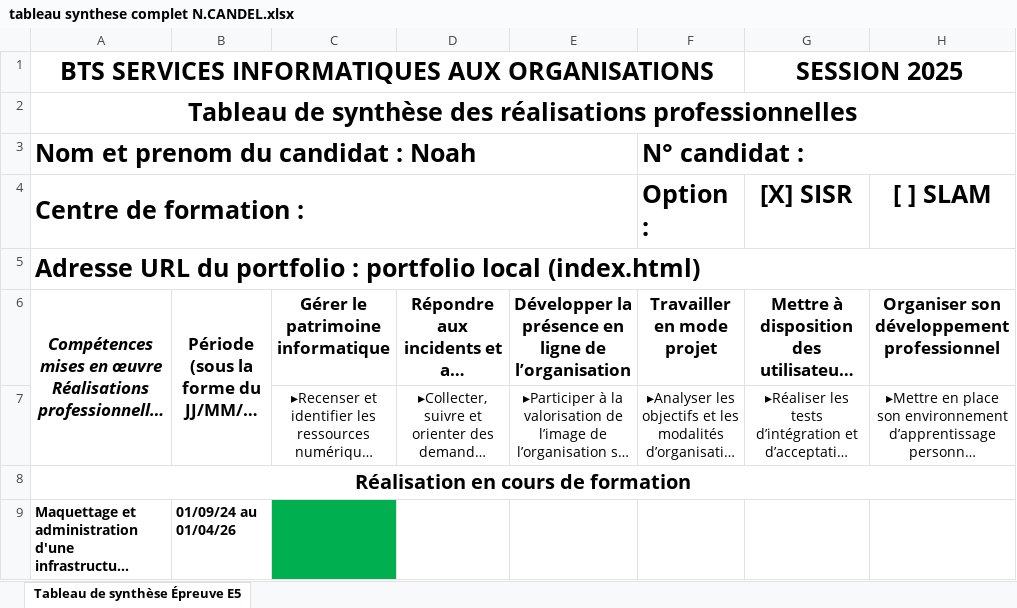
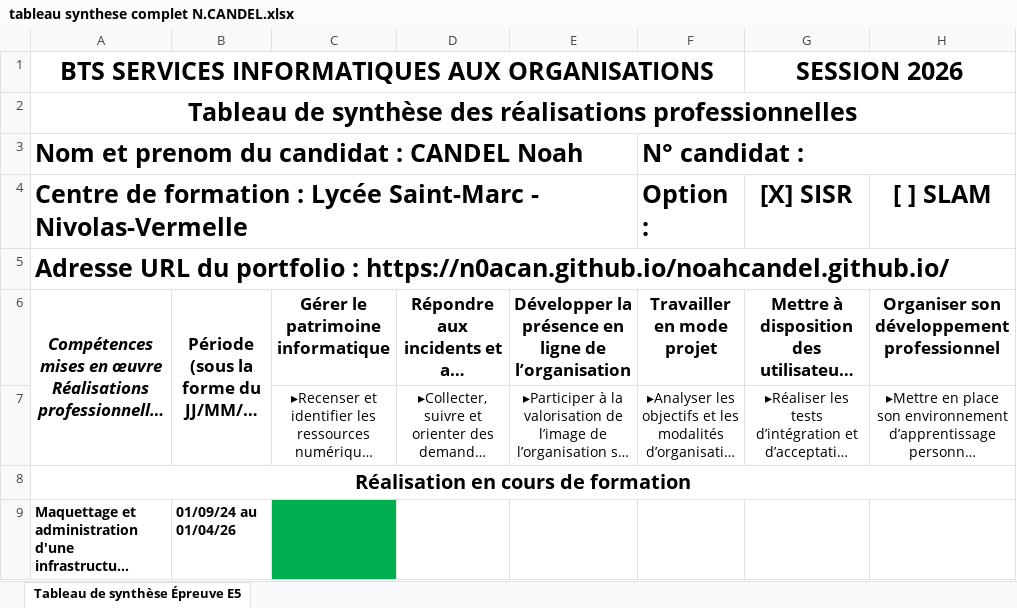
Before and after one commit to N0ACAN/noahcandel.github.io, an Excel workbook: tableau synthese complet N.CANDEL.xlsx, sheet Tableau de synthèse Épreuve E5, drawn as a sheet; only a part is shown; long unchanged cells end in …; values as stored, in another font and other column widths than the file's, no borders; the diff names each change by its address in the sheet, - before the commit and + after, or states it on an @@ line.

Commit message:
Add files via upload

```diff
--- a/tableau synthese complet N.CANDEL.xlsx (sheet Tableau de synthèse Épreuve E5)
+++ b/tableau synthese complet N.CANDEL.xlsx (sheet Tableau de synthèse Épreuve E5)
-G1: SESSION 2025
+G1: SESSION 2026
-A3: Nom et prenom du candidat : Noah
+A3: Nom et prenom du candidat : CANDEL Noah
-A4: Centre de formation :
+A4: Centre de formation : Lycée Saint-Marc - Nivolas-Vermelle
-A5: …portfolio : portfolio local (index.html)
+A5: …portfolio : https://n0acan.github.io/noahcandel.github.io/
```
